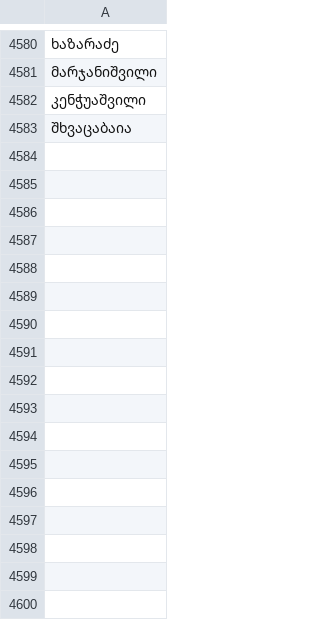
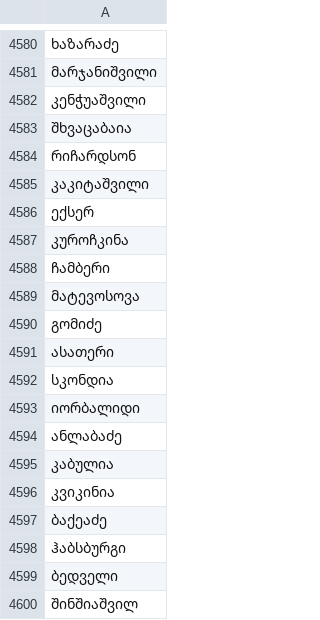
Before and after one commit to Tornike-Skhulukhia/useful_data, a CSV file: georgian_names_and_surnames/georgian_surnames.csv (was georgian_names_and_surnames/georgian_surnames_sorted_by_popularity.csv), drawn as a sheet; only a part is shown, gaps mark what is left out; the diff names each change by its address in the sheet, - before the commit and + after, or states it on an @@ line.

Commit message:
update readmes & data

```diff
--- a/georgian_names_and_surnames/georgian_surnames_sorted_by_popularity.csv
+++ b/georgian_names_and_surnames/georgian_surnames.csv
+row 4584: რიჩარდსონ
+row 4585: კაკიტაშვილი
+row 4586: ექსერ
+row 4587: კუროჩკინა
+row 4588: ჩამბერი
+row 4589: მატევოსოვა
+row 4590: გომიძე
+row 4591: ასათერი
+row 4592: სკონდია
+row 4593: იორბალიდი
+row 4594: ანლაბაძე
+row 4595: კაბულია
+row 4596: კვიკინია
+row 4597: ბაქეაძე
+row 4598: ჰაბსბურგი
+row 4599: ბედველი
+row 4600: შინშიაშვილ
```
Also changed, not shown: georgian_names_and_surnames/georgian_names.csv, 4 other files.
